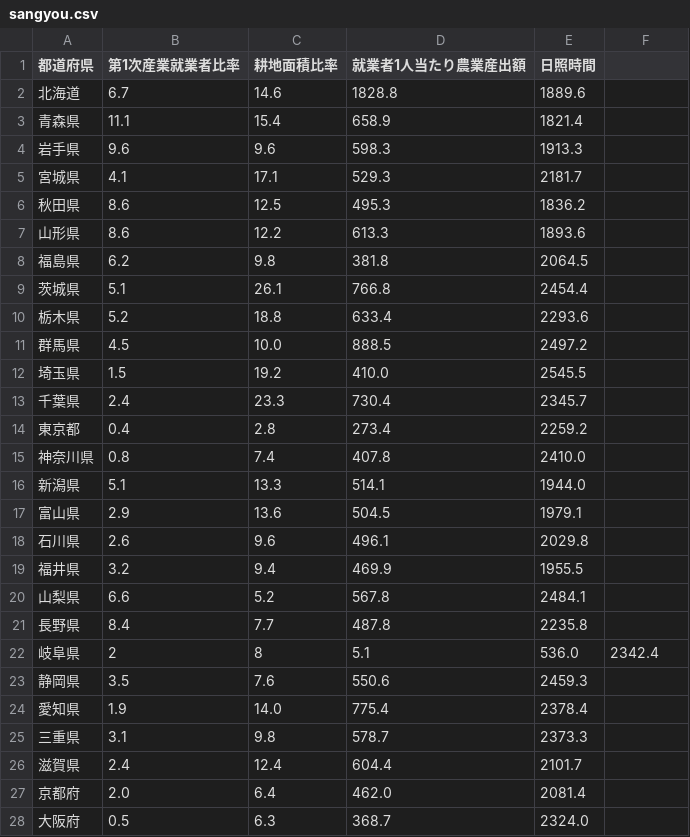
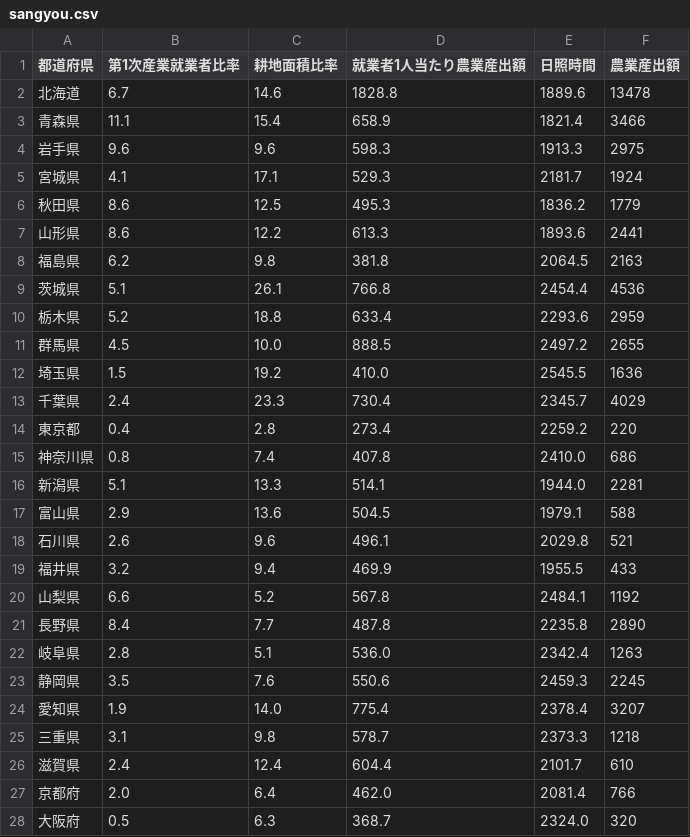
Before and after one commit to hunohito/-, a CSV file: sangyou.csv, drawn as a sheet; only a part is shown; the diff covers the shown part only.

Commit message:
Add files via upload

```diff
--- a/sangyou.csv
+++ b/sangyou.csv
@@ -1,28 +1,28 @@
-都道府県,第1次産業就業者比率,耕地面積比率,就業者1人当たり農業産出額,日照時間
-北海道,6.7,14.6,1828.8,1889.6
-青森県,11.1,15.4,658.9,1821.4
-岩手県,9.6,9.6,598.3,1913.3
-宮城県,4.1,17.1,529.3,2181.7
-秋田県,8.6,12.5,495.3,1836.2
-山形県,8.6,12.2,613.3,1893.6
-福島県,6.2,9.8,381.8,2064.5
-茨城県,5.1,26.1,766.8,2454.4
-栃木県,5.2,18.8,633.4,2293.6
-群馬県,4.5,10.0,888.5,2497.2
-埼玉県,1.5,19.2,410.0,2545.5
-千葉県,2.4,23.3,730.4,2345.7
-東京都,0.4,2.8,273.4,2259.2
-神奈川県,0.8,7.4,407.8,2410.0
-新潟県,5.1,13.3,514.1,1944.0
-富山県,2.9,13.6,504.5,1979.1
-石川県,2.6,9.6,496.1,2029.8
-福井県,3.2,9.4,469.9,1955.5
-山梨県,6.6,5.2,567.8,2484.1
-長野県,8.4,7.7,487.8,2235.8
-岐阜県,2,8,5.1,536.0,2342.4
-静岡県,3.5,7.6,550.6,2459.3
-愛知県,1.9,14.0,775.4,2378.4
-三重県,3.1,9.8,578.7,2373.3
-滋賀県,2.4,12.4,604.4,2101.7
-京都府,2.0,6.4,462.0,2081.4
-大阪府,0.5,6.3,368.7,2324.0
+都道府県,第1次産業就業者比率,耕地面積比率,就業者1人当たり農業産出額,日照時間,農業産出額
+北海道,6.7,14.6,1828.8,1889.6,13478
+青森県,11.1,15.4,658.9,1821.4,3466
+岩手県,9.6,9.6,598.3,1913.3,2975
+宮城県,4.1,17.1,529.3,2181.7,1924
+秋田県,8.6,12.5,495.3,1836.2,1779
+山形県,8.6,12.2,613.3,1893.6,2441
+福島県,6.2,9.8,381.8,2064.5,2163
+茨城県,5.1,26.1,766.8,2454.4,4536
+栃木県,5.2,18.8,633.4,2293.6,2959
+群馬県,4.5,10.0,888.5,2497.2,2655
+埼玉県,1.5,19.2,410.0,2545.5,1636
+千葉県,2.4,23.3,730.4,2345.7,4029
+東京都,0.4,2.8,273.4,2259.2,220
+神奈川県,0.8,7.4,407.8,2410.0,686
+新潟県,5.1,13.3,514.1,1944.0,2281
+富山県,2.9,13.6,504.5,1979.1,588
+石川県,2.6,9.6,496.1,2029.8,521
+福井県,3.2,9.4,469.9,1955.5,433
+山梨県,6.6,5.2,567.8,2484.1,1192
+長野県,8.4,7.7,487.8,2235.8,2890
+岐阜県,2.8,5.1,536.0,2342.4,1263
+静岡県,3.5,7.6,550.6,2459.3,2245
+愛知県,1.9,14.0,775.4,2378.4,3207
+三重県,3.1,9.8,578.7,2373.3,1218
+滋賀県,2.4,12.4,604.4,2101.7,610
+京都府,2.0,6.4,462.0,2081.4,766
+大阪府,0.5,6.3,368.7,2324.0,320
```
Also changed, not shown: 20 edited cells elsewhere in this file.
